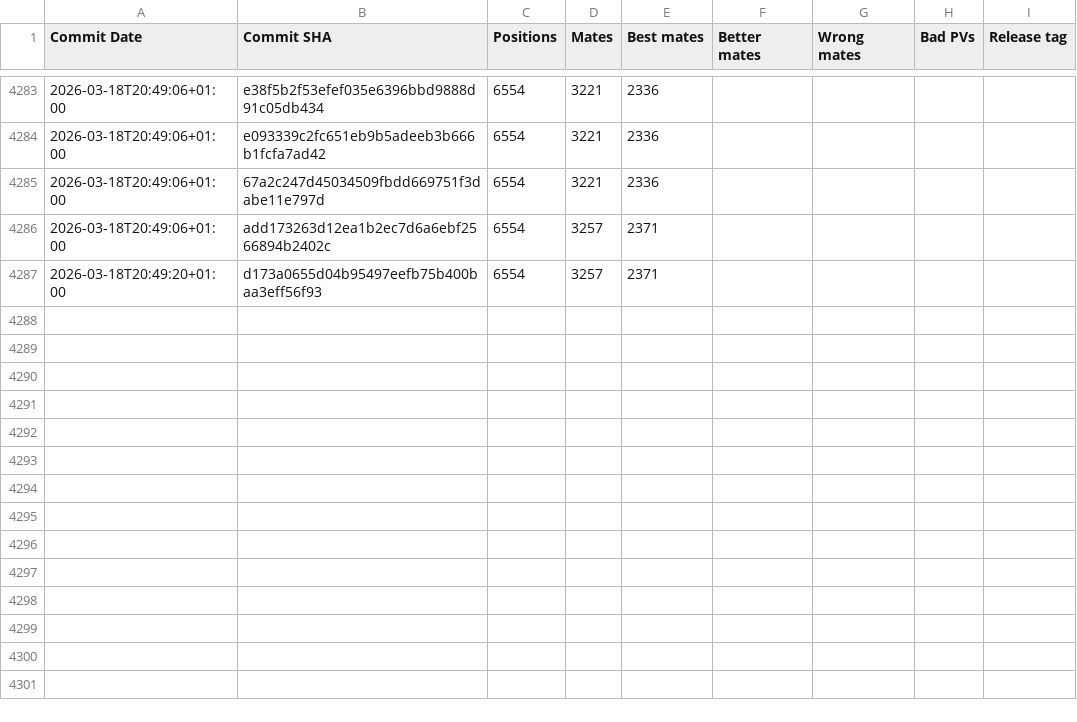
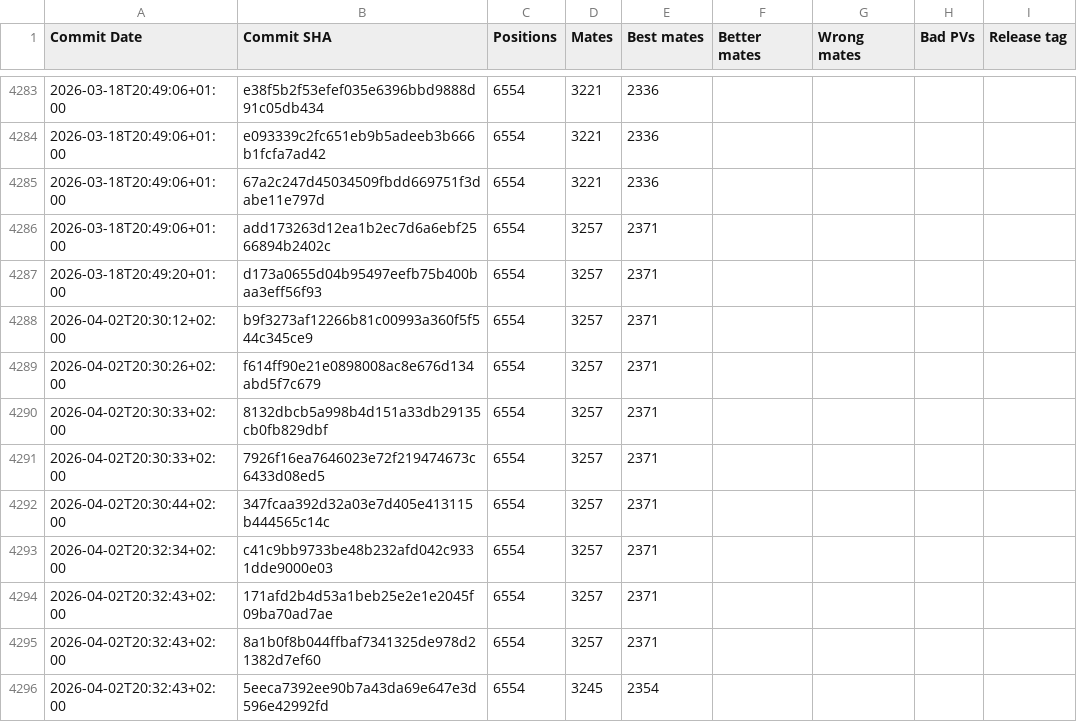
Before and after one commit to vondele/matetrack, a CSV file: matetrack1000000.csv, drawn as a sheet; only a part is shown, gaps mark what is left out; the diff names each change by its address in the sheet, - before the commit and + after, or states it on an @@ line.

```diff
--- a/matetrack1000000.csv
+++ b/matetrack1000000.csv
+row 4288: 2026-04-02T20:30:12+02:00 | b9f3273af12266b81c00993a360f5f544c345ce9 | 6554 | 3257 | 2371
+row 4289: 2026-04-02T20:30:26+02:00 | f614ff90e21e0898008ac8e676d134abd5f7c679 | 6554 | 3257 | 2371
+row 4290: 2026-04-02T20:30:33+02:00 | 8132dbcb5a998b4d151a33db29135cb0fb829dbf | 6554 | 3257 | 2371
+row 4291: 2026-04-02T20:30:33+02:00 | 7926f16ea7646023e72f219474673c6433d08ed5 | 6554 | 3257 | 2371
+row 4292: 2026-04-02T20:30:44+02:00 | 347fcaa392d32a03e7d405e413115b444565c14c | 6554 | 3257 | 2371
+row 4293: 2026-04-02T20:32:34+02:00 | c41c9bb9733be48b232afd042c9331dde9000e03 | 6554 | 3257 | 2371
+row 4294: 2026-04-02T20:32:43+02:00 | 171afd2b4d53a1beb25e2e1e2045f09ba70ad7ae | 6554 | 3257 | 2371
+row 4295: 2026-04-02T20:32:43+02:00 | 8a1b0f8b044ffbaf7341325de978d21382d7ef60 | 6554 | 3257 | 2371
+row 4296: 2026-04-02T20:32:43+02:00 | 5eeca7392ee90b7a43da69e647e3d596e42992fd | 6554 | 3245 | 2354
```
Also changed, not shown: 2 other files.
